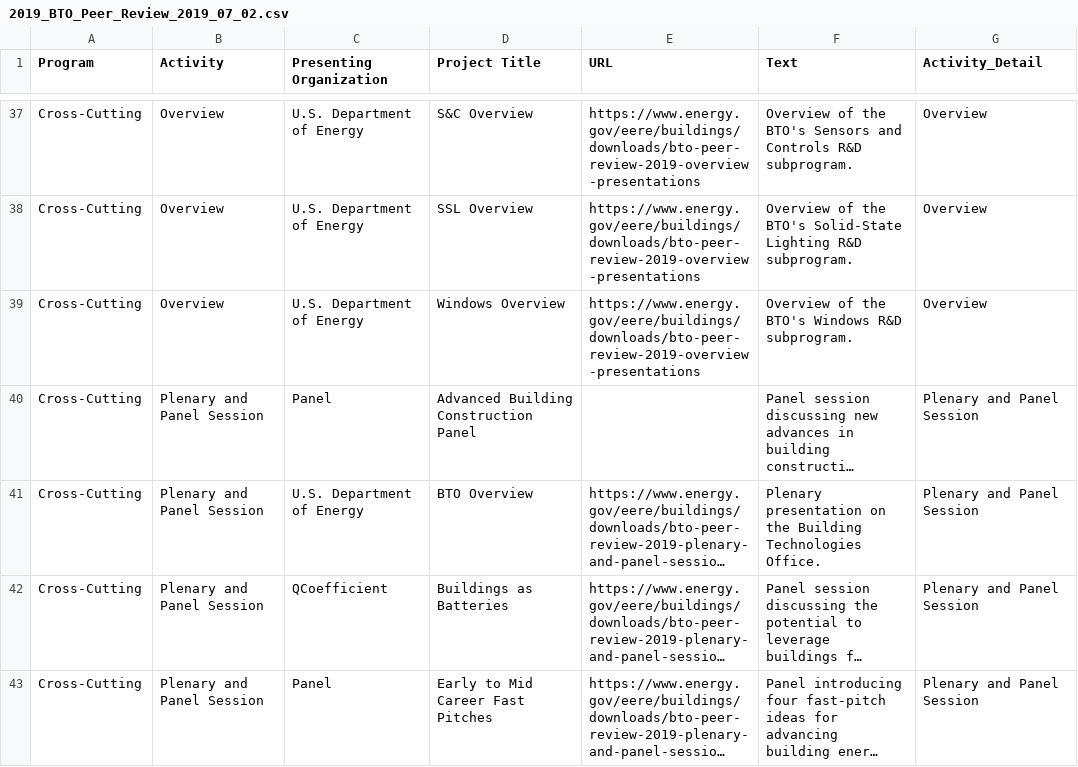
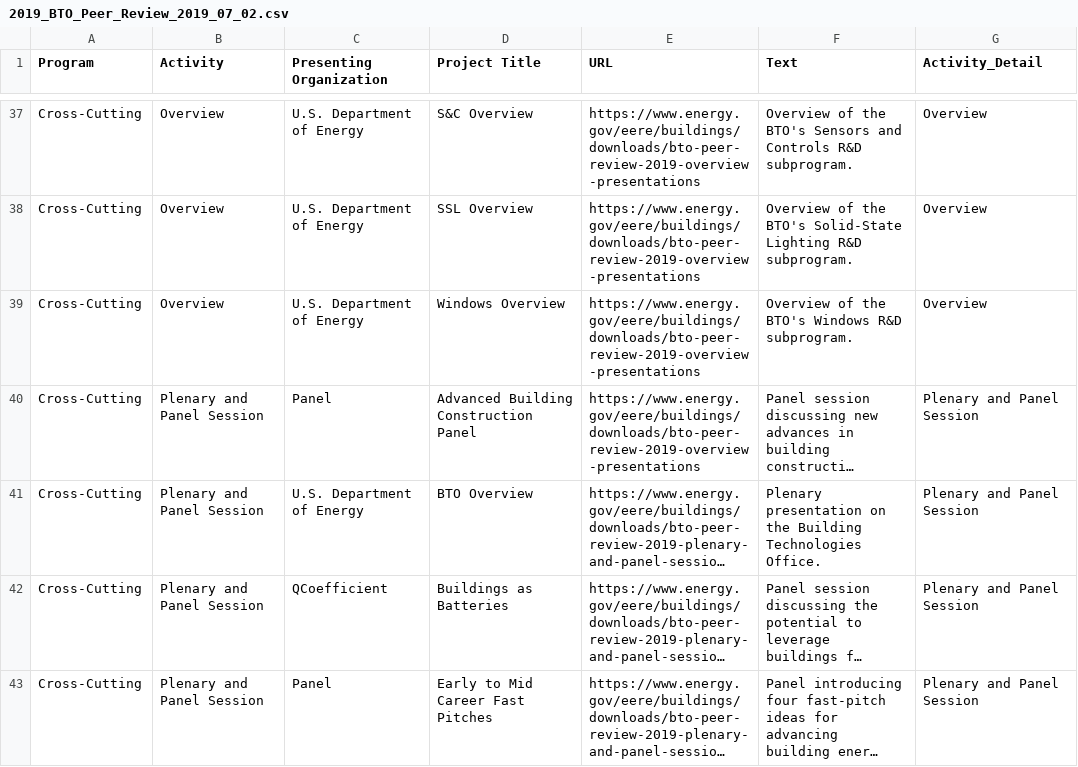
Before and after one commit to EEREweb/public, a CSV file: buildings/peerreview/2019/2019_BTO_Peer_Review_2019_07_02.csv, drawn as a sheet; only a part is shown, gaps mark what is left out; long unchanged cells end in …; the diff names each change by its address in the sheet, - before the commit and + after, or states it on an @@ line.

Commit message:
Added missing link
Added link to the "Advanced Building Construction Panel" entry.
Destination is "https://www.energy.gov/eere/buildings/downloads/bto-peer-review-2019-plenary-and-panel-session-presentations"

```diff
--- a/buildings/peerreview/2019/2019_BTO_Peer_Review_2019_07_02.csv
+++ b/buildings/peerreview/2019/2019_BTO_Peer_Review_2019_07_02.csv
-E40 (URL): (empty)
+E40 (URL): https://www.energy.gov/eere/buildings/downloads/bto-peer-review-2019-overview-presentations
```
